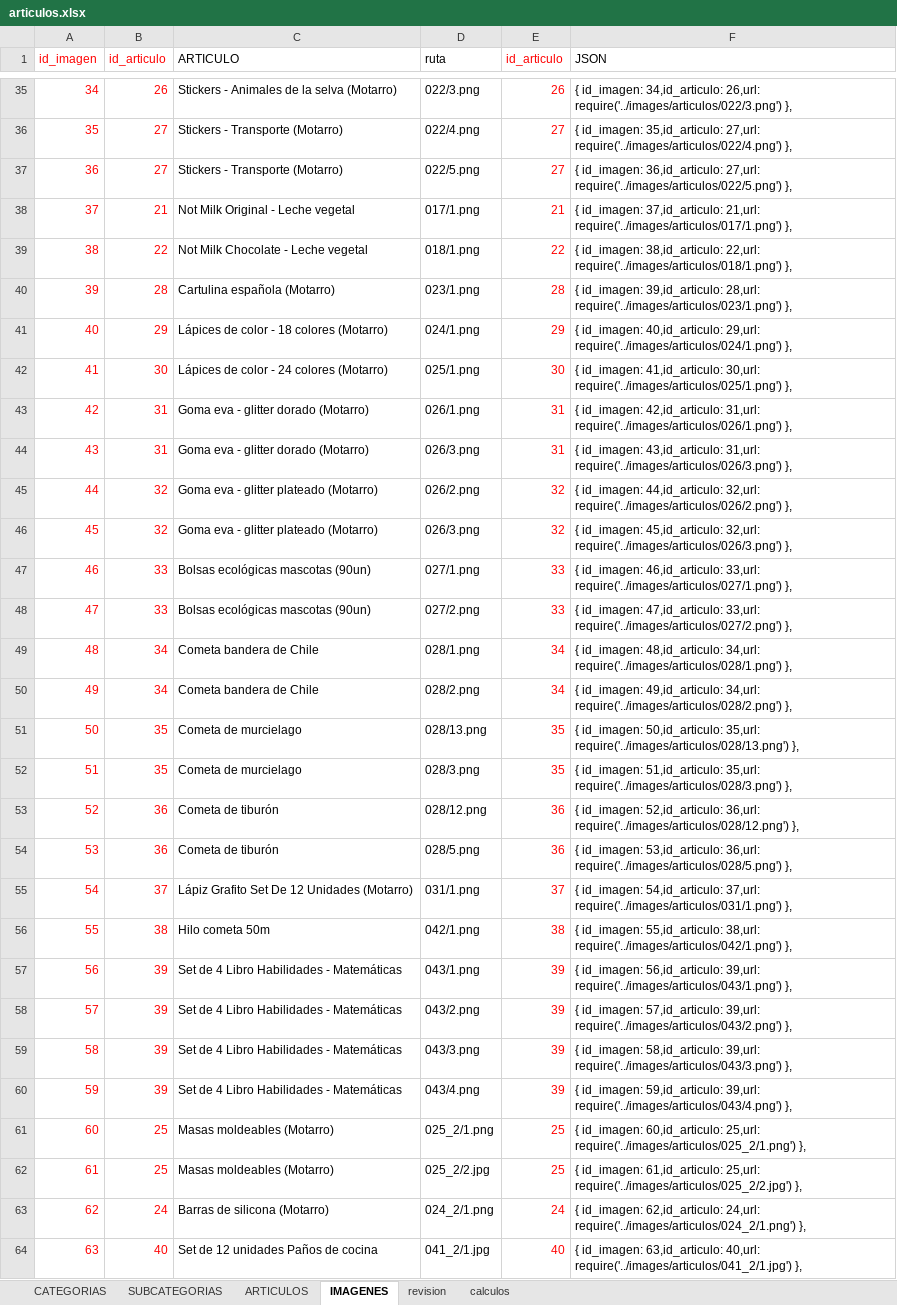
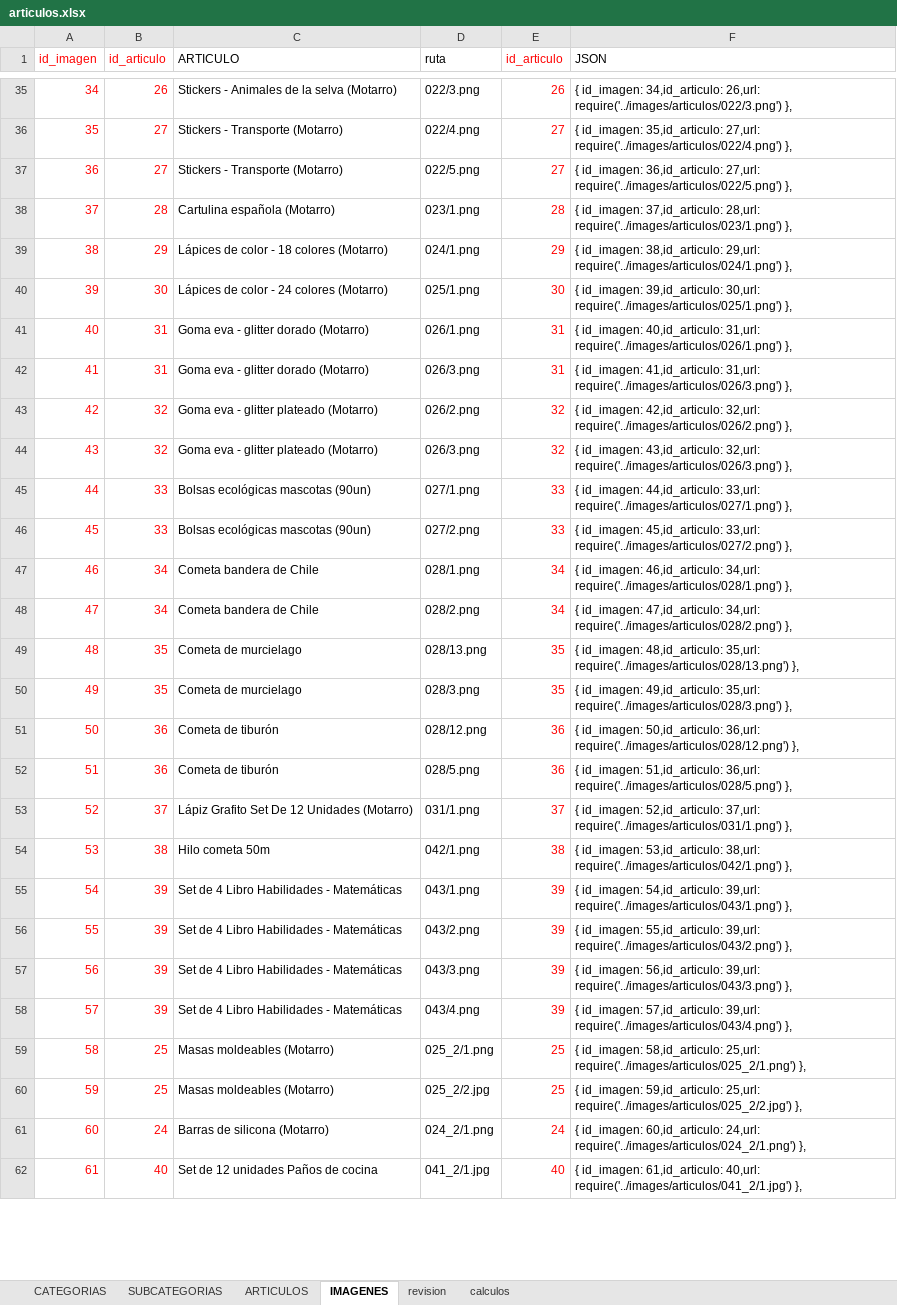
Before and after one commit to multicolorbazar/site, an Excel workbook: src/documents/articulos.xlsx, sheet IMAGENES, drawn as a sheet; only a part is shown, gaps mark what is left out; values as stored, in another font and other column widths than the file's, no borders; removed rows and columns are numbered as before the commit, all else as after; the diff covers the shown part only; the diff names each change by its address in the sheet, - before the commit and + after, or states it on an @@ line.

```diff
--- a/src/documents/articulos.xlsx (sheet IMAGENES)
+++ b/src/documents/articulos.xlsx (sheet IMAGENES)
-row 38: 37 | 21 | Not Milk Original - Leche vegetal | 017/1.png | 21 | { id_imagen: 37,id_articulo: 21,url: require('../images/articulos/017/1.png') },
-row 39: 38 | 22 | Not Milk Chocolate - Leche vegetal | 018/1.png | 22 | { id_imagen: 38,id_articulo: 22,url: require('../images/articulos/018/1.png') },
@@ column A (id_imagen) renumbered between rows 38 and 159 @@
-F38 (JSON): { id_imagen: 39,id_articulo: 28,url: require('../images/articulos/023/1.png')…
+F38 (JSON): { id_imagen: 37,id_articulo: 28,url: require('../images/articulos/023/1.png')…
-F39 (JSON): { id_imagen: 40,id_articulo: 29,url: require('../images/articulos/024/1.png')…
+F39 (JSON): { id_imagen: 38,id_articulo: 29,url: require('../images/articulos/024/1.png')…
-F40 (JSON): { id_imagen: 41,id_articulo: 30,url: require('../images/articulos/025/1.png')…
+F40 (JSON): { id_imagen: 39,id_articulo: 30,url: require('../images/articulos/025/1.png')…
-F41 (JSON): { id_imagen: 42,id_articulo: 31,url: require('../images/articulos/026/1.png')…
+F41 (JSON): { id_imagen: 40,id_articulo: 31,url: require('../images/articulos/026/1.png')…
-F42 (JSON): { id_imagen: 43,id_articulo: 31,url: require('../images/articulos/026/3.png')…
+F42 (JSON): { id_imagen: 41,id_articulo: 31,url: require('../images/articulos/026/3.png')…
-F43 (JSON): { id_imagen: 44,id_articulo: 32,url: require('../images/articulos/026/2.png')…
+F43 (JSON): { id_imagen: 42,id_articulo: 32,url: require('../images/articulos/026/2.png')…
-F44 (JSON): { id_imagen: 45,id_articulo: 32,url: require('../images/articulos/026/3.png')…
+F44 (JSON): { id_imagen: 43,id_articulo: 32,url: require('../images/articulos/026/3.png')…
-F45 (JSON): { id_imagen: 46,id_articulo: 33,url: require('../images/articulos/027/1.png')…
+F45 (JSON): { id_imagen: 44,id_articulo: 33,url: require('../images/articulos/027/1.png')…
-F46 (JSON): { id_imagen: 47,id_articulo: 33,url: require('../images/articulos/027/2.png')…
+F46 (JSON): { id_imagen: 45,id_articulo: 33,url: require('../images/articulos/027/2.png')…
-F47 (JSON): { id_imagen: 48,id_articulo: 34,url: require('../images/articulos/028/1.png')…
+F47 (JSON): { id_imagen: 46,id_articulo: 34,url: require('../images/articulos/028/1.png')…
-F48 (JSON): { id_imagen: 49,id_articulo: 34,url: require('../images/articulos/028/2.png')…
+F48 (JSON): { id_imagen: 47,id_articulo: 34,url: require('../images/articulos/028/2.png')…
-F49 (JSON): { id_imagen: 50,id_articulo: 35,url: require('../images/articulos/028/13.png')…
+F49 (JSON): { id_imagen: 48,id_articulo: 35,url: require('../images/articulos/028/13.png')…
-F50 (JSON): { id_imagen: 51,id_articulo: 35,url: require('../images/articulos/028/3.png')…
+F50 (JSON): { id_imagen: 49,id_articulo: 35,url: require('../images/articulos/028/3.png')…
-F51 (JSON): { id_imagen: 52,id_articulo: 36,url: require('../images/articulos/028/12.png')…
+F51 (JSON): { id_imagen: 50,id_articulo: 36,url: require('../images/articulos/028/12.png')…
-F52 (JSON): { id_imagen: 53,id_articulo: 36,url: require('../images/articulos/028/5.png')…
+F52 (JSON): { id_imagen: 51,id_articulo: 36,url: require('../images/articulos/028/5.png')…
-F53 (JSON): { id_imagen: 54,id_articulo: 37,url: require('../images/articulos/031/1.png')…
+F53 (JSON): { id_imagen: 52,id_articulo: 37,url: require('../images/articulos/031/1.png')…
-F54 (JSON): { id_imagen: 55,id_articulo: 38,url: require('../images/articulos/042/1.png')…
+F54 (JSON): { id_imagen: 53,id_articulo: 38,url: require('../images/articulos/042/1.png')…
-F55 (JSON): { id_imagen: 56,id_articulo: 39,url: require('../images/articulos/043/1.png')…
+F55 (JSON): { id_imagen: 54,id_articulo: 39,url: require('../images/articulos/043/1.png')…
-F56 (JSON): { id_imagen: 57,id_articulo: 39,url: require('../images/articulos/043/2.png')…
+F56 (JSON): { id_imagen: 55,id_articulo: 39,url: require('../images/articulos/043/2.png')…
-F57 (JSON): { id_imagen: 58,id_articulo: 39,url: require('../images/articulos/043/3.png')…
+F57 (JSON): { id_imagen: 56,id_articulo: 39,url: require('../images/articulos/043/3.png')…
-F58 (JSON): { id_imagen: 59,id_articulo: 39,url: require('../images/articulos/043/4.png')…
+F58 (JSON): { id_imagen: 57,id_articulo: 39,url: require('../images/articulos/043/4.png')…
-F59 (JSON): { id_imagen: 60,id_articulo: 25,url: require('../images/articulos/025_2/1.png')…
+F59 (JSON): { id_imagen: 58,id_articulo: 25,url: require('../images/articulos/025_2/1.png')…
-F60 (JSON): { id_imagen: 61,id_articulo: 25,url: require('../images/articulos/025_2/2.jpg')…
+F60 (JSON): { id_imagen: 59,id_articulo: 25,url: require('../images/articulos/025_2/2.jpg')…
-F61 (JSON): { id_imagen: 62,id_articulo: 24,url: require('../images/articulos/024_2/1.png')…
+F61 (JSON): { id_imagen: 60,id_articulo: 24,url: require('../images/articulos/024_2/1.png')…
-F62 (JSON): { id_imagen: 63,id_articulo: 40,url: require('../images/articulos/041_2/1.jpg')…
+F62 (JSON): { id_imagen: 61,id_articulo: 40,url: require('../images/articulos/041_2/1.jpg')…
```
Also changed, not shown: 13 added rows and 97 edited cells elsewhere in this sheet, sheet ARTICULOS, sheet SUBCATEGORIAS, sheet CATEGORIAS, formulas that keep their value, 27 other files.
